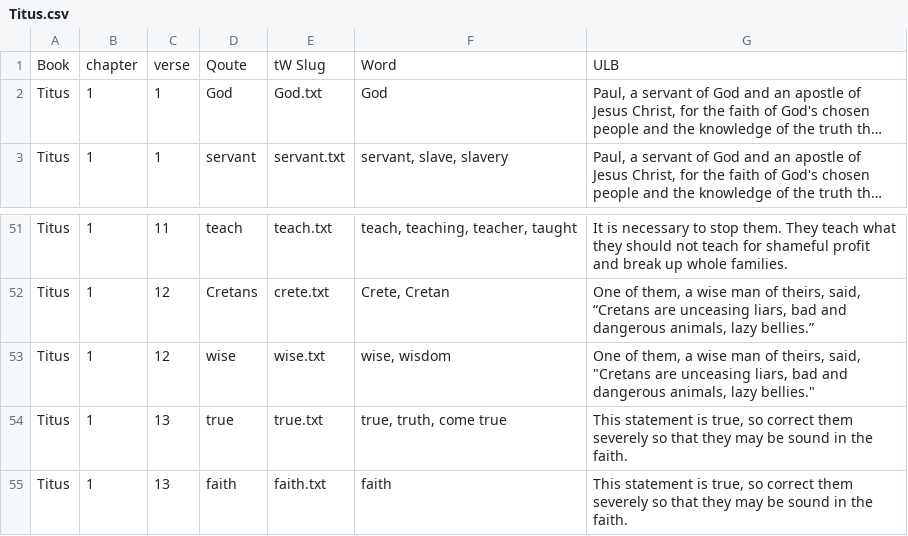
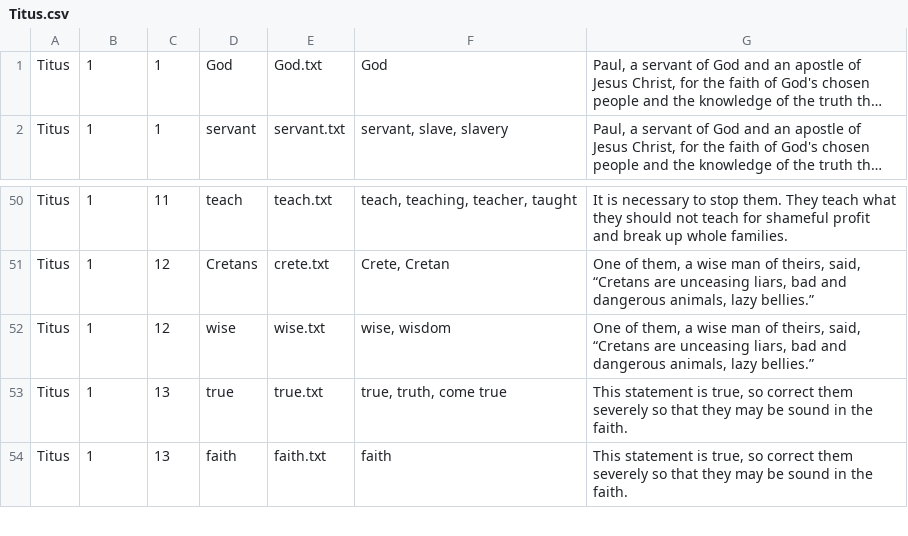
Before and after one commit to unfoldingWord/translationWords, a CSV file: rules/Titus.csv, drawn as a sheet; only a part is shown, gaps mark what is left out; long unchanged cells end in …; removed rows and columns are numbered as before the commit, all else as after; the diff names each change by its address in the sheet, - before the commit and + after, or states it on an @@ line.

```diff
--- a/rules/Titus.csv
+++ b/rules/Titus.csv
-row 1: Book | chapter | verse | Qoute | tW Slug | Word | ULB
-G52: …theirs, said, "Cretans are unceasing liars, bad and dangerous animals, lazy bellies."
+G52: …theirs, said, “Cretans are unceasing liars, bad and dangerous animals, lazy bellies.”
```
Also changed, not shown: rules/Ephesians.csv, 2 other files.
